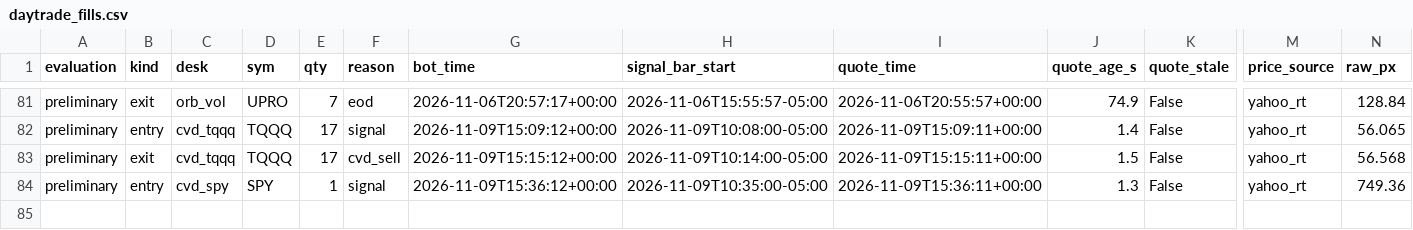
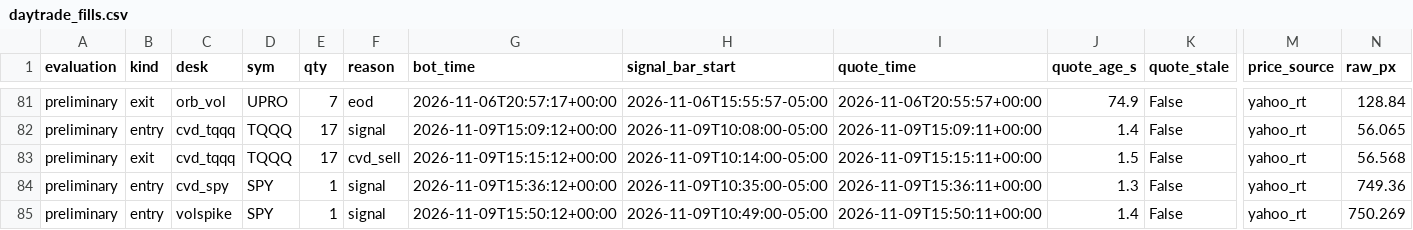
Before and after one commit to vivekgomathinayagam-ux/Trading-lab, a CSV file: ledger/daytrade_fills.csv, drawn as a sheet; only a part is shown, gaps mark what is left out; rows hold the shown columns only; the diff names each change by its address in the sheet, - before the commit and + after, or states it on an @@ line.

Commit message:
snapshot 2026-11-09T11:00-05:00

```diff
--- a/ledger/daytrade_fills.csv
+++ b/ledger/daytrade_fills.csv
+row 85: preliminary | entry | volspike | SPY | 1 | signal | 2026-11-09T15:50:12+00:00 | 2026-11-09T10:49:00-05:00 | 2026-11-09T15:50:11+00:00 | 1.4 | False | yahoo_rt | 750.269
```
